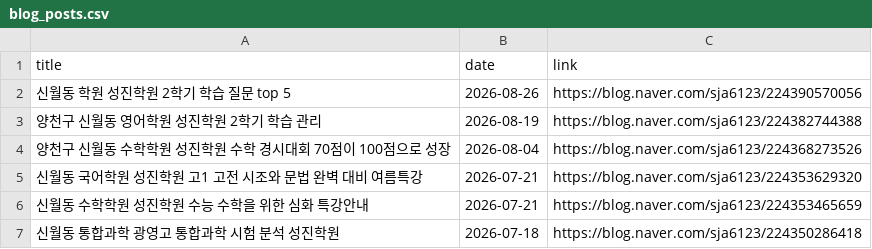
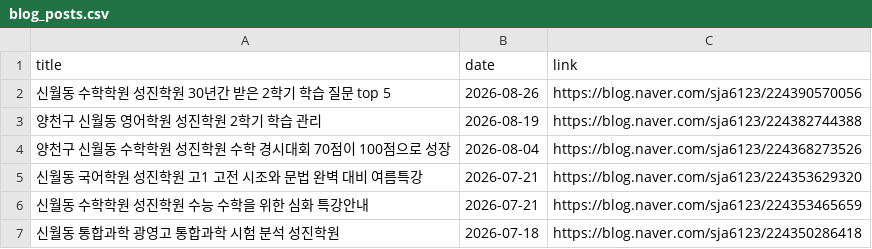
Before and after one commit to kimtaekyum/Sungjin_Web, a CSV file: assets/data/blog_posts.csv, drawn as a sheet; only a part is shown.

```diff
--- a/assets/data/blog_posts.csv
+++ b/assets/data/blog_posts.csv
@@ -1,3 +1,3 @@
 title,date,link
-신월동 학원 성진학원 2학기 학습 질문 top 5,2026-08-26,https://blog.naver.com/sja6123/224390570056
+신월동 수학학원 성진학원 30년간 받은 2학기 학습 질문 top 5,2026-08-26,https://blog.naver.com/sja6123/224390570056
 양천구 신월동 영어학원 성진학원 2학기 학습 관리,2026-08-19,https://blog.naver.com/sja6123/224382744388
```
Also changed, not shown: 1 other file.
